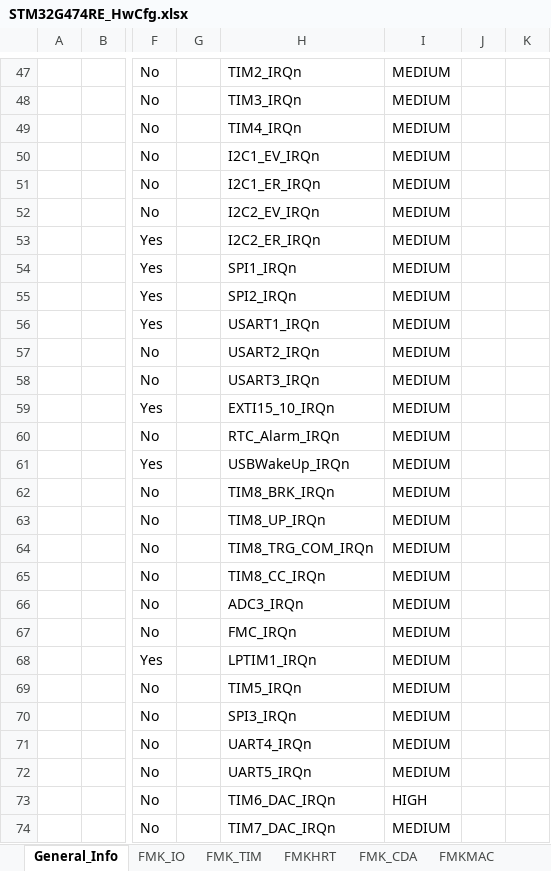
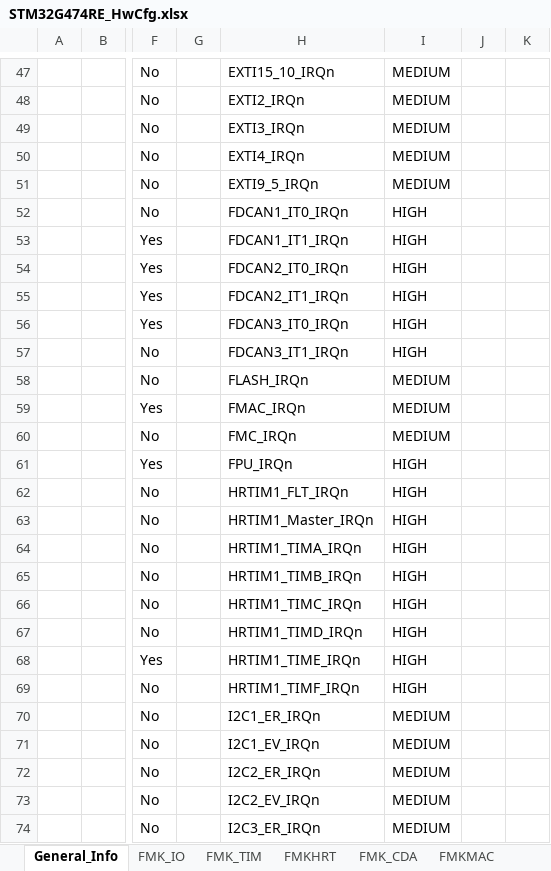
Before and after one commit to mbarbeau0545/ProjectGamma, an Excel workbook: Doc/ConfigPrj/ExcelCfg/STM32G474RE/STM32G474RE_HwCfg.xlsx, sheet General_Info, drawn as a sheet; only a part is shown, gaps mark what is left out; values as stored, in another font and other column widths than the file's, no borders; table styles not drawn; the diff covers the shown part only; the diff names each change by its address in the sheet, - before the commit and + after, or states it on an @@ line.

```diff
--- a/Doc/ConfigPrj/ExcelCfg/STM32G474RE/STM32G474RE_HwCfg.xlsx (sheet General_Info)
+++ b/Doc/ConfigPrj/ExcelCfg/STM32G474RE/STM32G474RE_HwCfg.xlsx (sheet General_Info)
-H47: TIM2_IRQn
+H47: EXTI15_10_IRQn
-H48: TIM3_IRQn
+H48: EXTI2_IRQn
-H49: TIM4_IRQn
+H49: EXTI3_IRQn
-H50: I2C1_EV_IRQn
+H50: EXTI4_IRQn
-H51: I2C1_ER_IRQn
+H51: EXTI9_5_IRQn
-H52: I2C2_EV_IRQn
+H52: FDCAN1_IT0_IRQn
-I52:I57: MEDIUM
+I52:I57: HIGH
-H53: I2C2_ER_IRQn
+H53: FDCAN1_IT1_IRQn
-H54: SPI1_IRQn
+H54: FDCAN2_IT0_IRQn
-H55: SPI2_IRQn
+H55: FDCAN2_IT1_IRQn
-H56: USART1_IRQn
+H56: FDCAN3_IT0_IRQn
-H57: USART2_IRQn
+H57: FDCAN3_IT1_IRQn
-H58: USART3_IRQn
+H58: FLASH_IRQn
-H59: EXTI15_10_IRQn
+H59: FMAC_IRQn
-H60: RTC_Alarm_IRQn
+H60: FMC_IRQn
-H61: USBWakeUp_IRQn
+H61: FPU_IRQn
-I61:I69: MEDIUM
+I61:I69: HIGH
-H62: TIM8_BRK_IRQn
+H62: HRTIM1_FLT_IRQn
-H63: TIM8_UP_IRQn
+H63: HRTIM1_Master_IRQn
-H64: TIM8_TRG_COM_IRQn
+H64: HRTIM1_TIMA_IRQn
-H65: TIM8_CC_IRQn
+H65: HRTIM1_TIMB_IRQn
-H66: ADC3_IRQn
+H66: HRTIM1_TIMC_IRQn
-H67: FMC_IRQn
+H67: HRTIM1_TIMD_IRQn
-H68: LPTIM1_IRQn
+H68: HRTIM1_TIME_IRQn
-H69: TIM5_IRQn
+H69: HRTIM1_TIMF_IRQn
-H70: SPI3_IRQn
+H70: I2C1_ER_IRQn
-H71: UART4_IRQn
+H71: I2C1_EV_IRQn
-H72: UART5_IRQn
+H72: I2C2_ER_IRQn
-H73: TIM6_DAC_IRQn
+H73: I2C2_EV_IRQn
-I73: HIGH
+I73: MEDIUM
-H74: TIM7_DAC_IRQn
+H74: I2C3_ER_IRQn
```
Also changed, not shown: other rows of this sheet, sheet FMK_IO, sheet FMKSRL, 22 other files.
